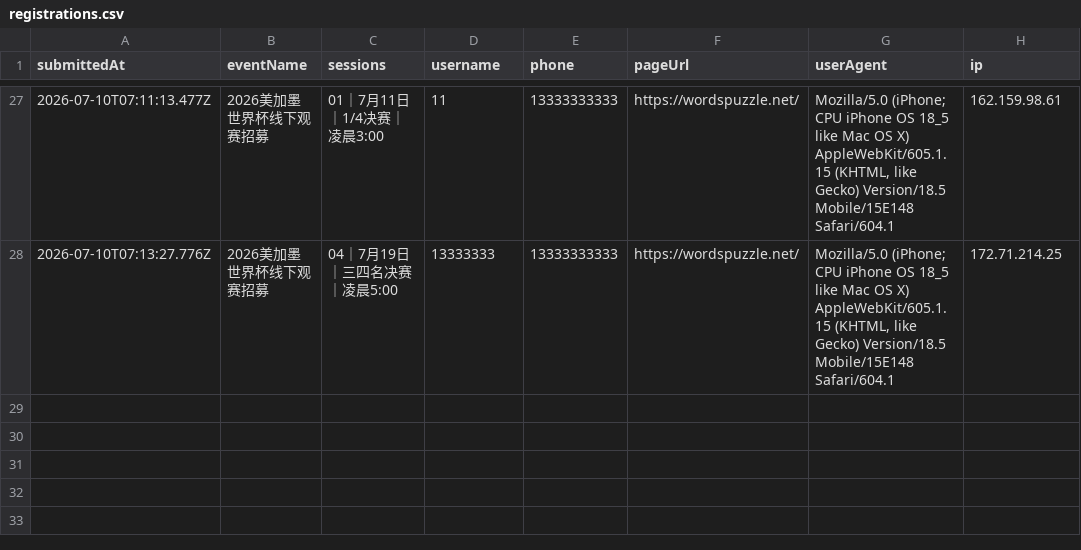
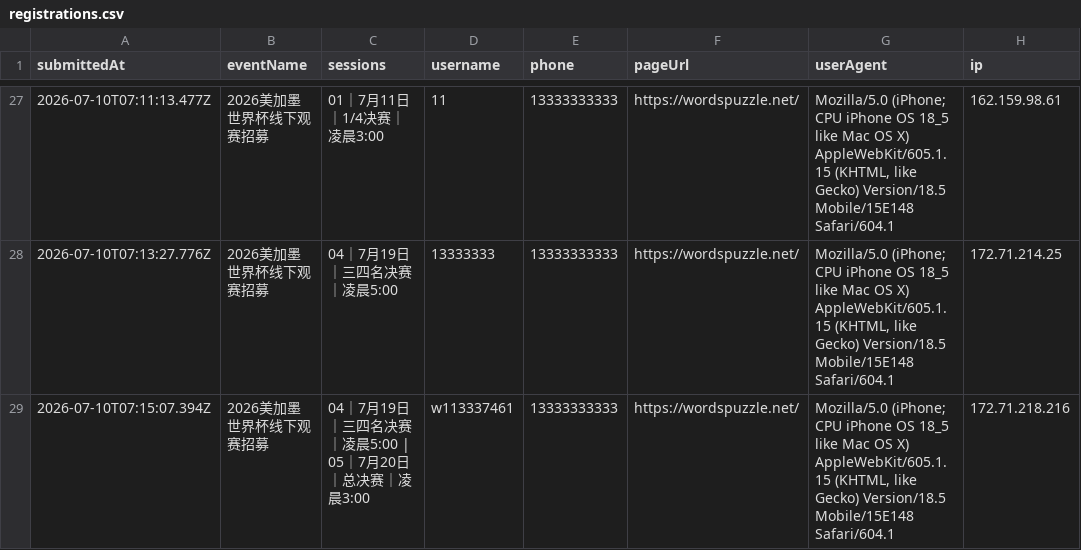
Before and after one commit to cicicrystal2026/huianshijiebeiguansai, a CSV file: data/registrations.csv, drawn as a sheet; only a part is shown, gaps mark what is left out.

Commit message:
Add signup: w113337461

```diff
--- a/data/registrations.csv
+++ b/data/registrations.csv
@@ -28 +28,2 @@ submittedAt,eventName,sessions,username,phone,pageUrl,userAgent,ip
 "2026-07-10T07:13:27.776Z","2026美加墨世界杯线下观赛招募","04｜7月19日｜三四名决赛｜凌晨5:00","13333333","13333333333","https://wordspuzzle.net/","Mozilla/5.0 (iPhone; CPU iPhone OS 18_5 like Mac OS X) AppleWebKit/605.1.15 (KHTML, like Gecko) Version/18.5 Mobile/15E148 Safari/604.1","172.71.214.25"
+"2026-07-10T07:15:07.394Z","2026美加墨世界杯线下观赛招募","04｜7月19日｜三四名决赛｜凌晨5:00 | 05｜7月20日｜总决赛｜凌晨3:00","w113337461","13333333333","https://wordspuzzle.net/","Mozilla/5.0 (iPhone; CPU iPhone OS 18_5 like Mac OS X) AppleWebKit/605.1.15 (KHTML, like Gecko) Version/18.5 Mobile/15E148 Safari/604.1","172.71.218.216"
```
